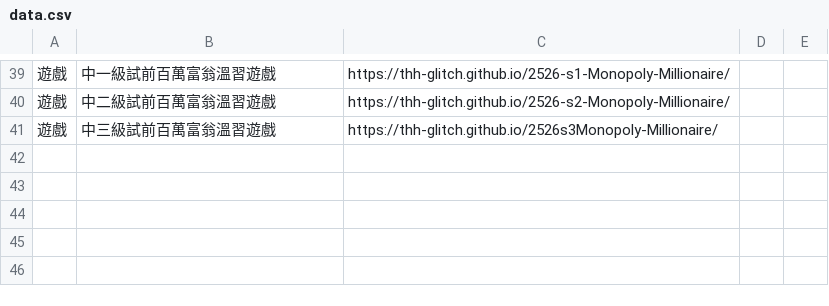
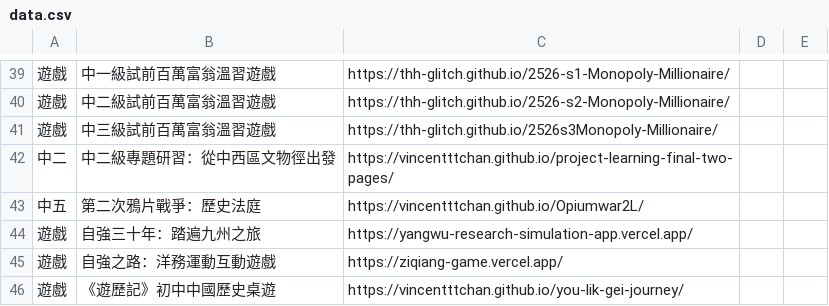
Before and after one commit to thh-glitch/ChineseHistoryInteractiveWebsite, a CSV file: data.csv, drawn as a sheet; only a part is shown, gaps mark what is left out.

```diff
--- a/data.csv
+++ b/data.csv
@@ -41 +41,6 @@
 遊戲,中三級試前百萬富翁溫習遊戲,https://thh-glitch.github.io/2526s3Monopoly-Millionaire/,,
+中二,中二級專題研習：從中西區文物徑出發,https://vincentttchan.github.io/project-learning-final-two-pages/,,
+中五,第二次鴉片戰爭：歷史法庭,https://vincentttchan.github.io/Opiumwar2L/,,
+遊戲,自強三十年：踏遍九州之旅,https://yangwu-research-simulation-app.vercel.app/,,
+遊戲,自強之路：洋務運動互動遊戲,https://ziqiang-game.vercel.app/,,
+遊戲,《遊歷記》初中中國歷史桌遊,https://vincentttchan.github.io/you-lik-gei-journey/,,
```
